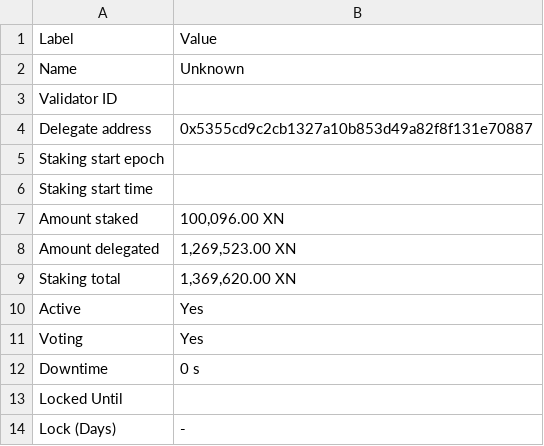
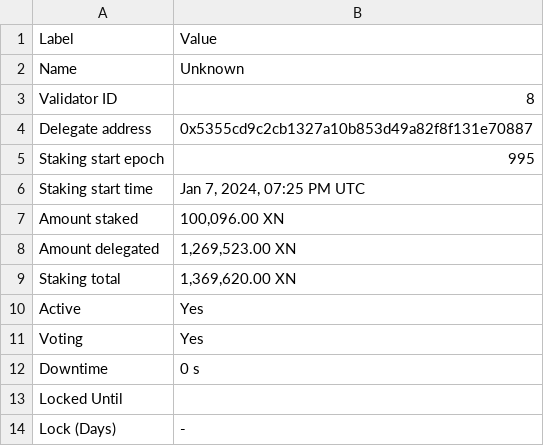
Before and after one commit to TreeCityWes/X1-Validator-Scrape, a CSV file: validator_info.csv, drawn as a sheet.

```diff
--- a/validator_info.csv
+++ b/validator_info.csv
@@ -2,6 +2,6 @@ Label,Value
 Name,Unknown
-Validator ID,
+Validator ID,8
 Delegate address,0x5355cd9c2cb1327a10b853d49a82f8f131e70887
-Staking start epoch,
-Staking start time,
+Staking start epoch,995
+Staking start time,"Jan 7, 2024, 07:25 PM UTC"
 Amount staked,"100,096.00 XN"
```
